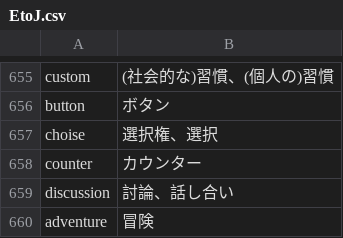
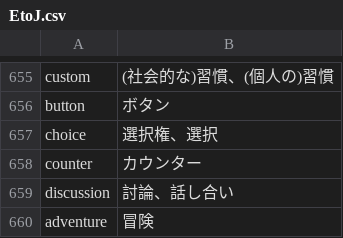
Before and after one commit to KazzHead/GhostVocab, a CSV file: public/passtanP2/EtoJ.csv, drawn as a sheet; only a part is shown, gaps mark what is left out.

```diff
--- a/public/passtanP2/EtoJ.csv
+++ b/public/passtanP2/EtoJ.csv
@@ -656,3 +656,3 @@ custom	(社会的な)習慣、(個人の)習慣
 button	ボタン
-choise	選択権、選択
+choice	選択権、選択
 counter	カウンター
```
Also changed, not shown: data/quiz_results.csv, 9 other files.
